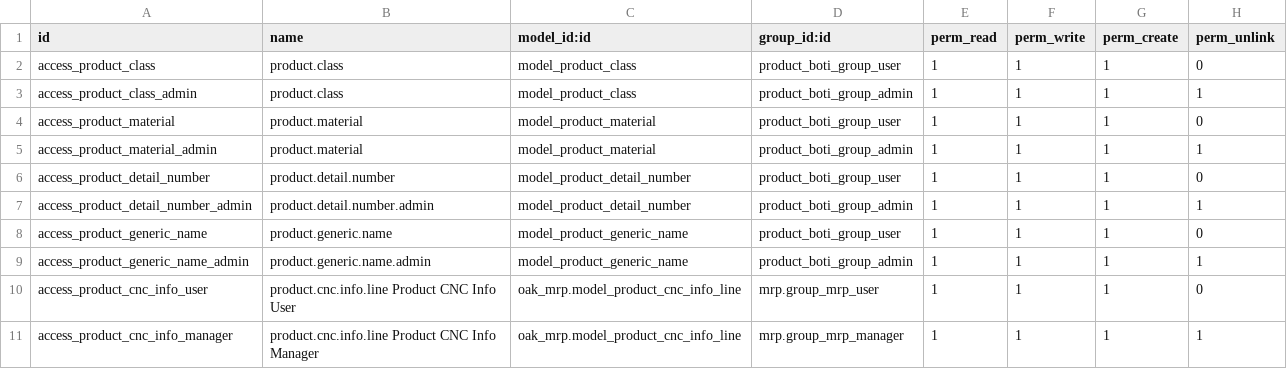
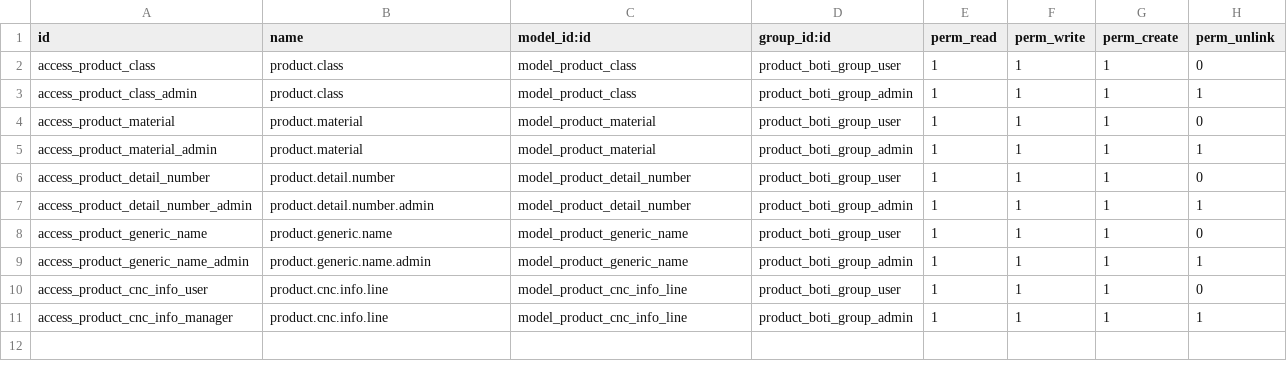
Before and after one commit to mathieudelva/stock-logistics-warehouse, a CSV file: boti/oak_product/security/ir.model.access.csv, drawn as a sheet.

```diff
--- a/boti/oak_product/security/ir.model.access.csv
+++ b/boti/oak_product/security/ir.model.access.csv
@@ -9,3 +9,3 @@ access_product_generic_name,product.generic.name,model_product_generic_name,prod
 access_product_generic_name_admin,product.generic.name.admin,model_product_generic_name,product_boti_group_admin,1,1,1,1
-access_product_cnc_info_user,product.cnc.info.line Product CNC Info User,oak_mrp.model_product_cnc_info_line,mrp.group_mrp_user,1,1,1,0
-access_product_cnc_info_manager,product.cnc.info.line Product CNC Info Manager,oak_mrp.model_product_cnc_info_line,mrp.group_mrp_manager,1,1,1,1
+access_product_cnc_info_user,product.cnc.info.line,model_product_cnc_info_line,product_boti_group_user,1,1,1,0
+access_product_cnc_info_manager,product.cnc.info.line,model_product_cnc_info_line,product_boti_group_admin,1,1,1,1
```
Also changed, not shown: boti/oak_legacy/security/ir.model.access.csv, 12 other files.
